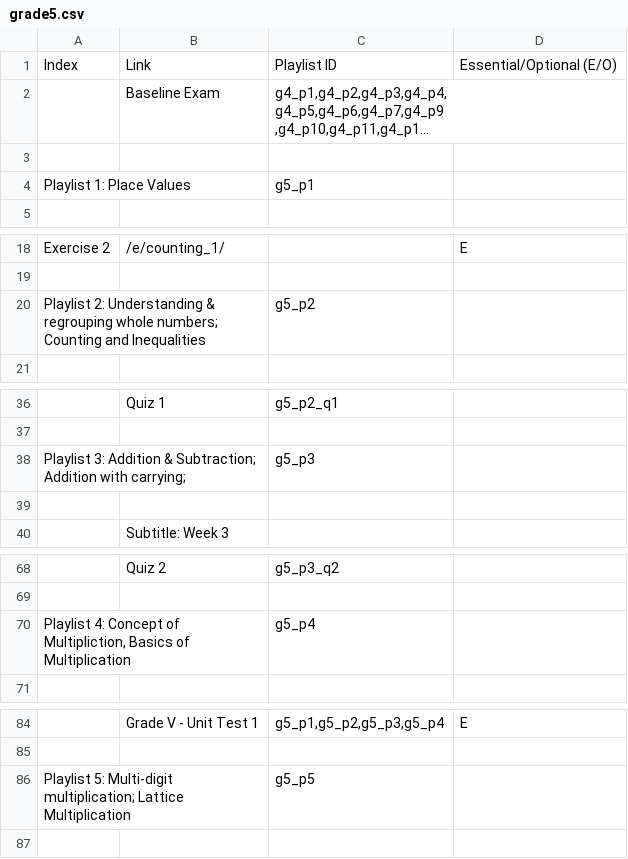
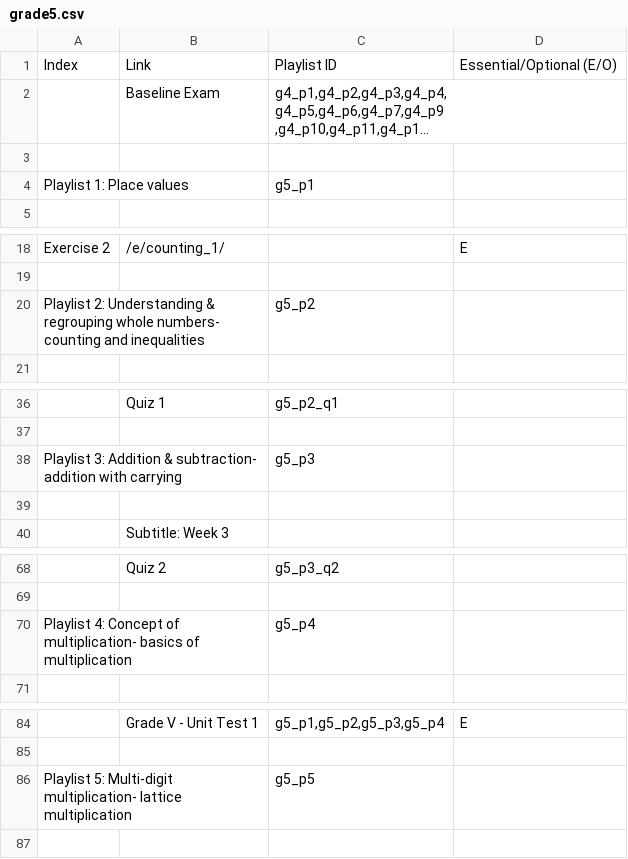
Before and after one commit to aronasorman/mlcsv, a CSV file: data/grade5.csv, drawn as a sheet; only a part is shown, gaps mark what is left out; long unchanged cells end in …; the diff covers the shown part only; the diff names each change by its address in the sheet, - before the commit and + after, or states it on an @@ line.

```diff
--- a/data/grade5.csv
+++ b/data/grade5.csv
-A4: Playlist 1: Place Values
+A4: Playlist 1: Place values
-A20: …regrouping whole numbers; Counting and Inequalities
+A20: …regrouping whole numbers- counting and inequalities
-A38: …Addition & Subtraction; Addition with carrying;
+A38: …Addition & subtraction- addition with carrying
-A70: …Concept of Multipliction, Basics of Multiplication
+A70: …Concept of multiplication- basics of multiplication
-A86: …5: Multi-digit multiplication; Lattice Multiplication
+A86: …5: Multi-digit multiplication- lattice multiplication
```
Also changed, not shown: 4 added rows, 4 removed rows and 13 edited cells elsewhere in this file.
